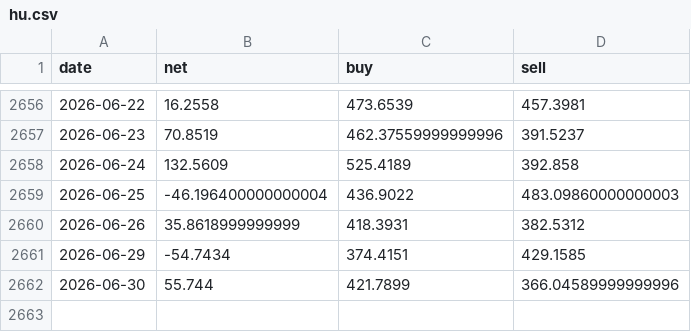
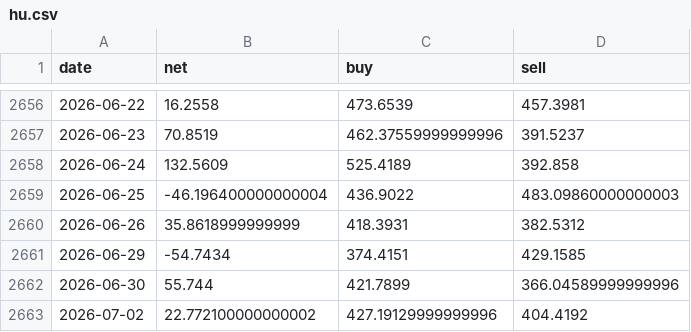
Before and after one commit to royyiyangliu/filingtracker, a CSV file: data/hkdata/flow/hu.csv, drawn as a sheet; only a part is shown, gaps mark what is left out; the diff names each change by its address in the sheet, - before the commit and + after, or states it on an @@ line.

```diff
--- a/data/hkdata/flow/hu.csv
+++ b/data/hkdata/flow/hu.csv
+row 2663: 2026-07-02 | 22.772100000000002 | 427.19129999999996 | 404.4192
```
Also changed, not shown: data/hkdata/flow/shen.csv, 2 other files.
